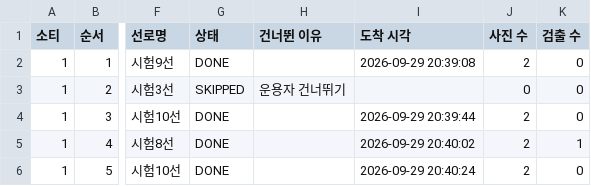
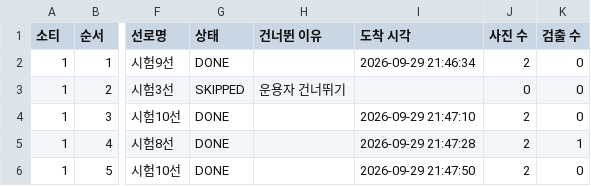
Before and after one commit to kiieie/dl_dji, a CSV file: docs/evidence/2026-09-29-result/result-sample.csv, drawn as a sheet; only a part is shown, gaps mark what is left out; the diff names each change by its address in the sheet, - before the commit and + after, or states it on an @@ line.

```diff
--- a/docs/evidence/2026-09-29-result/result-sample.csv
+++ b/docs/evidence/2026-09-29-result/result-sample.csv
-I2 (도착 시각): 2026-09-29 20:39:08
+I2 (도착 시각): 2026-09-29 21:46:34
-I4 (도착 시각): 2026-09-29 20:39:44
+I4 (도착 시각): 2026-09-29 21:47:10
-I5 (도착 시각): 2026-09-29 20:40:02
+I5 (도착 시각): 2026-09-29 21:47:28
-I6 (도착 시각): 2026-09-29 20:40:24
+I6 (도착 시각): 2026-09-29 21:47:50
```
Also changed, not shown: 55 other files.
